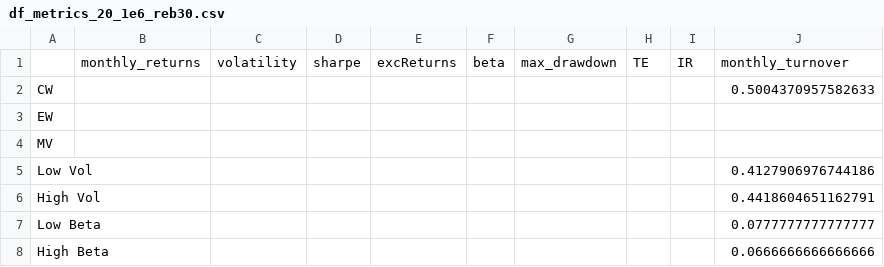
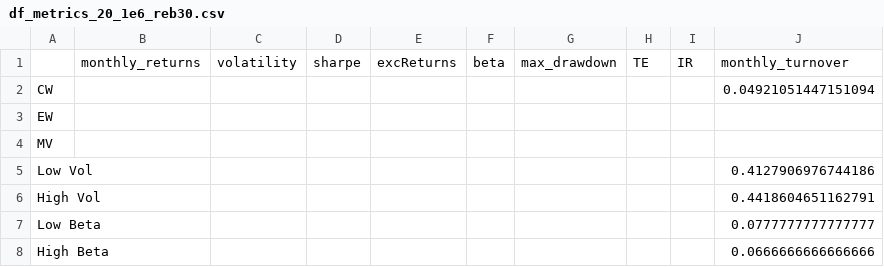
Before and after one commit to GuillaumePv/lowbeta_cryptocurrency, a CSV file: data/processed/df_metrics_20_1e6_reb30.csv, drawn as a sheet.

```diff
--- a/data/processed/df_metrics_20_1e6_reb30.csv
+++ b/data/processed/df_metrics_20_1e6_reb30.csv
@@ -1,3 +1,3 @@
 ,monthly_returns,volatility,sharpe,excReturns,beta,max_drawdown,TE,IR,monthly_turnover
-CW,,,,,,,,,0.5004370957582633
+CW,,,,,,,,,0.04921051447151094
 EW,,,,,,,,,
```
Also changed, not shown: data/processed/df_metrics_20_1e6.csv, data/processed/df_metrics_20_1e6_reb7.csv, 3 other files.
